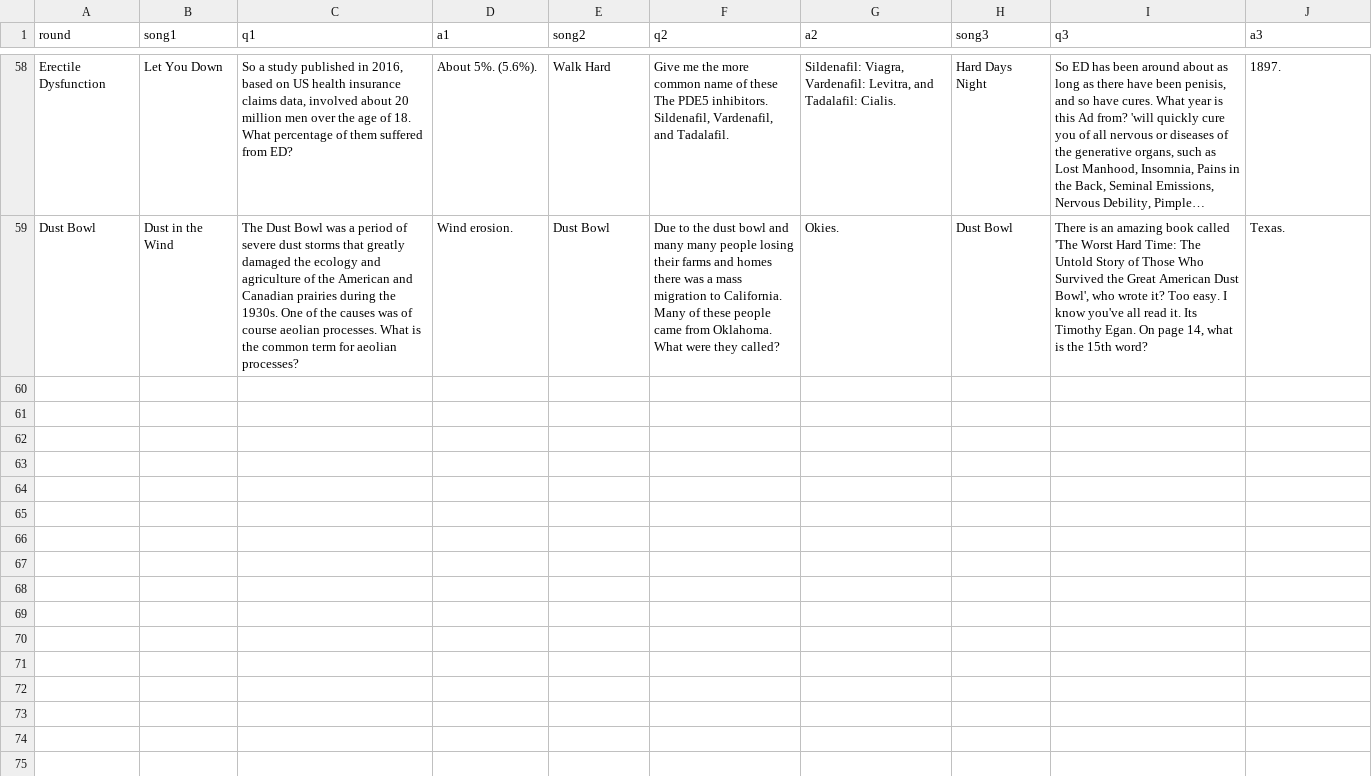
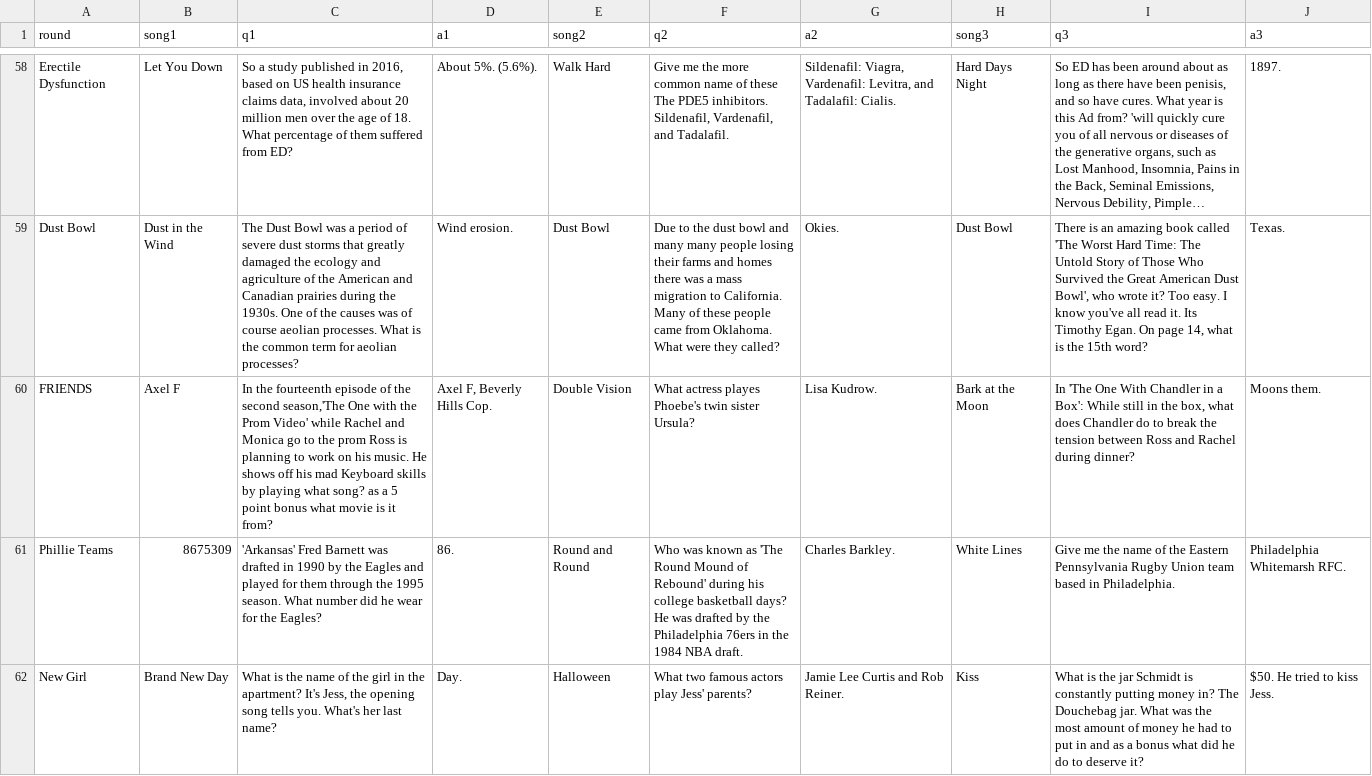
Before and after one commit to BOUCKY/Trivia_FAQtory, a CSV file: server/player_chosen.csv, drawn as a sheet; only a part is shown, gaps mark what is left out; long unchanged cells end in …; the diff covers the shown part only; the diff names each change by its address in the sheet, - before the commit and + after, or states it on an @@ line.

```diff
--- a/server/player_chosen.csv
+++ b/server/player_chosen.csv
+row 60: FRIENDS | Axel F | In the fourteenth episode of the second season,'The One with the Prom Video' while Rachel and Monica go to the prom Ross is planning to work on his music. He shows off his mad Keyboard skills by playing what song? as a 5 point bonus what movie is it from? | Axel F, Beverly Hills Cop. | Double Vision | What actress playes Phoebe's twin sister Ursula? | Lisa Kudrow. | Bark at the Moon | In 'The One With Chandler in a Box': While still in the box, what does Chandler do to break the tension between Ross and Rachel during dinner? | Moons them.
+row 61: Phillie Teams | 8675309 | 'Arkansas' Fred Barnett was drafted in 1990 by the Eagles and played for them through the 1995 season. What number did he wear for the Eagles? | 86. | Round and Round | Who was known as 'The Round Mound of Rebound' during his college basketball days? He was drafted by the Philadelphia 76ers in the 1984 NBA draft. | Charles Barkley. | White Lines | Give me the name of the Eastern Pennsylvania Rugby Union team based in Philadelphia. | Philadelphia Whitemarsh RFC.
+row 62: New Girl | Brand New Day | What is the name of the girl in the apartment? It's Jess, the opening song tells you. What's her last name? | Day. | Halloween | What two famous actors play Jess' parents? | Jamie Lee Curtis and Rob Reiner. | Kiss | What is the jar Schmidt is constantly putting money in? The Douchebag jar. What was the most amount of money he had to put in and as a bonus what did he do to deserve it? | $50. He tried to kiss Jess.
```
Also changed, not shown: 2 added rows elsewhere in this file, server/final_questions.csv, server/hidden.csv, 1 other file.
